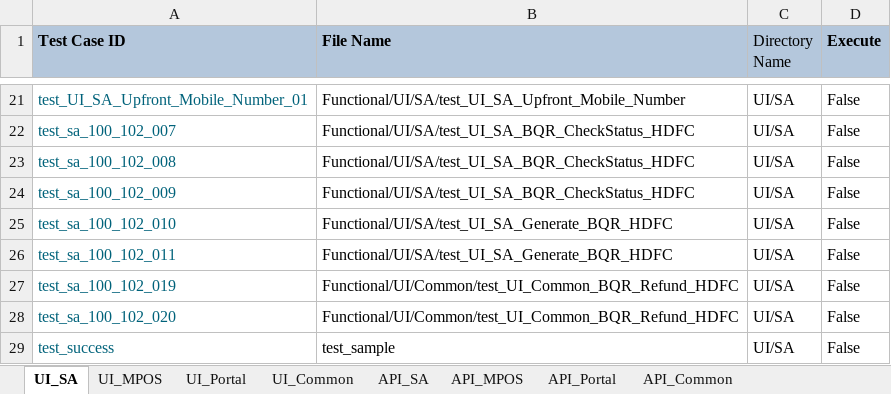
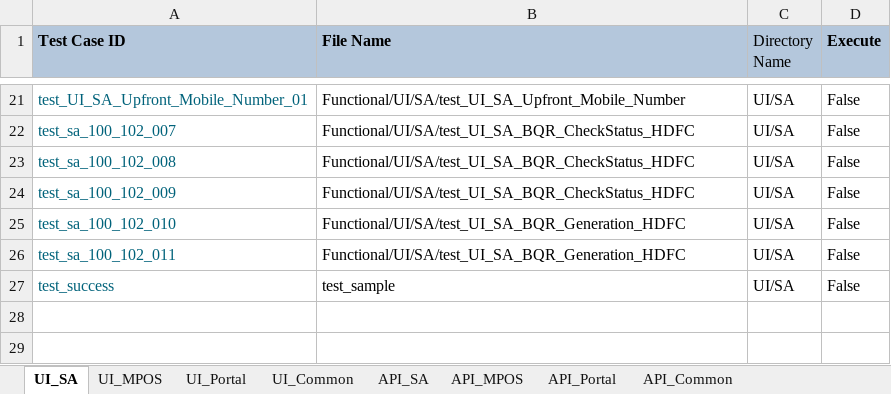
Before and after one commit to tularamsa1/ezeauto-rearch-automation-claude, an Excel workbook: DataProvider/TestCasesDetail.xlsx, sheet UI_SA, drawn as a sheet; only a part is shown, gaps mark what is left out; values as stored, in another font and other column widths than the file's, no borders; the diff names each change by its address in the sheet, - before the commit and + after, or states it on an @@ line.

```diff
--- a/DataProvider/TestCasesDetail.xlsx (sheet UI_SA)
+++ b/DataProvider/TestCasesDetail.xlsx (sheet UI_SA)
-B25:B26 (File Name): Functional/UI/SA/test_UI_SA_Generate_BQR_HDFC
+B25:B26 (File Name): Functional/UI/SA/test_UI_SA_BQR_Generation_HDFC
-row 27: test_sa_100_102_019 | Functional/UI/Common/test_UI_Common_BQR_Refund_HDFC | UI/SA | False
-row 28: test_sa_100_102_020 | Functional/UI/Common/test_UI_Common_BQR_Refund_HDFC | UI/SA | False
```
Also changed, not shown: sheet UI_Common, 11 other files.
